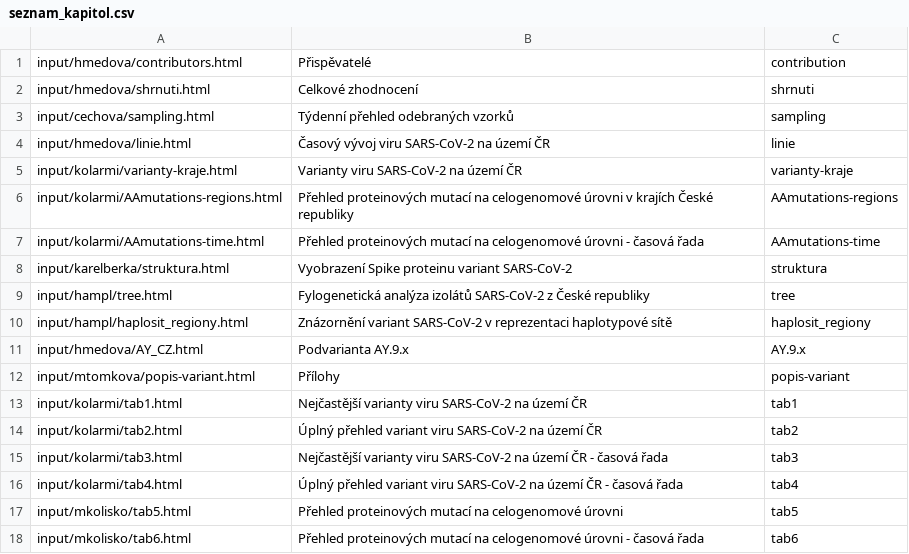
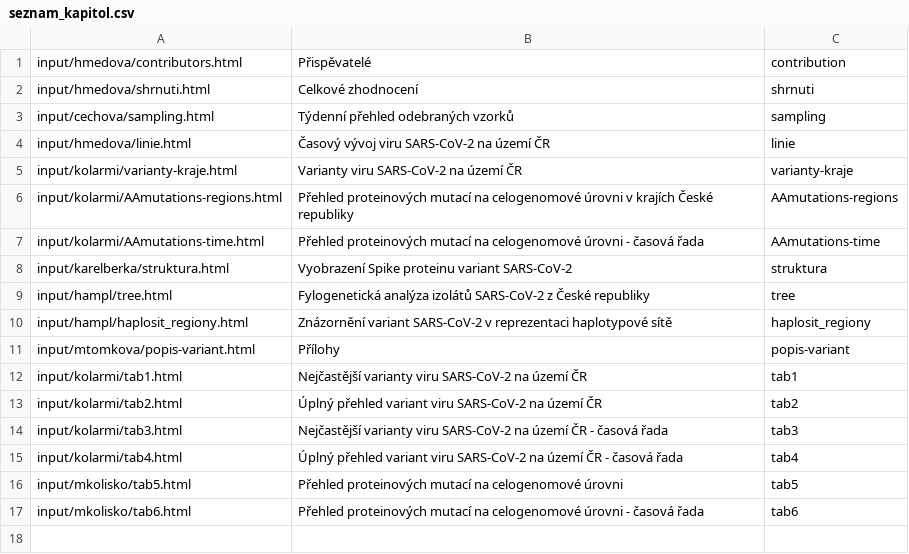
Before and after one commit to medulka/cogcz, a CSV file: template/seznam_kapitol.csv, drawn as a sheet; the diff names each change by its address in the sheet, - before the commit and + after, or states it on an @@ line.

```diff
--- a/template/seznam_kapitol.csv
+++ b/template/seznam_kapitol.csv
-row 11: input/hmedova/AY_CZ.html | Podvarianta AY.9.x | AY.9.x
```
Also changed, not shown: input/kolarmi/tableAllLineageWeek.tsv, input/kolarmi/tableLineage.tsv, 30 other files.
